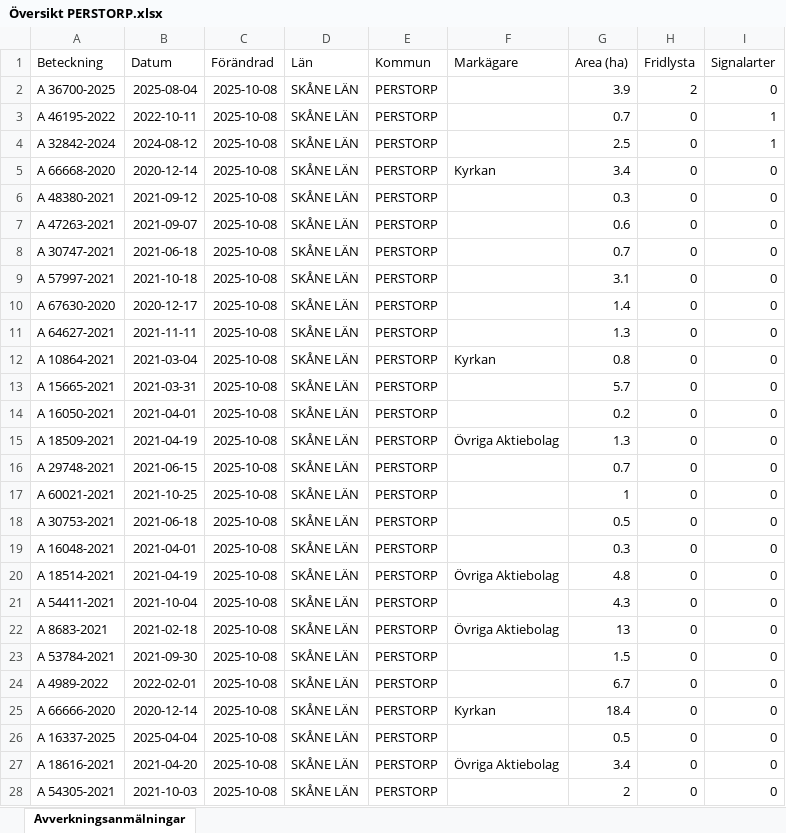
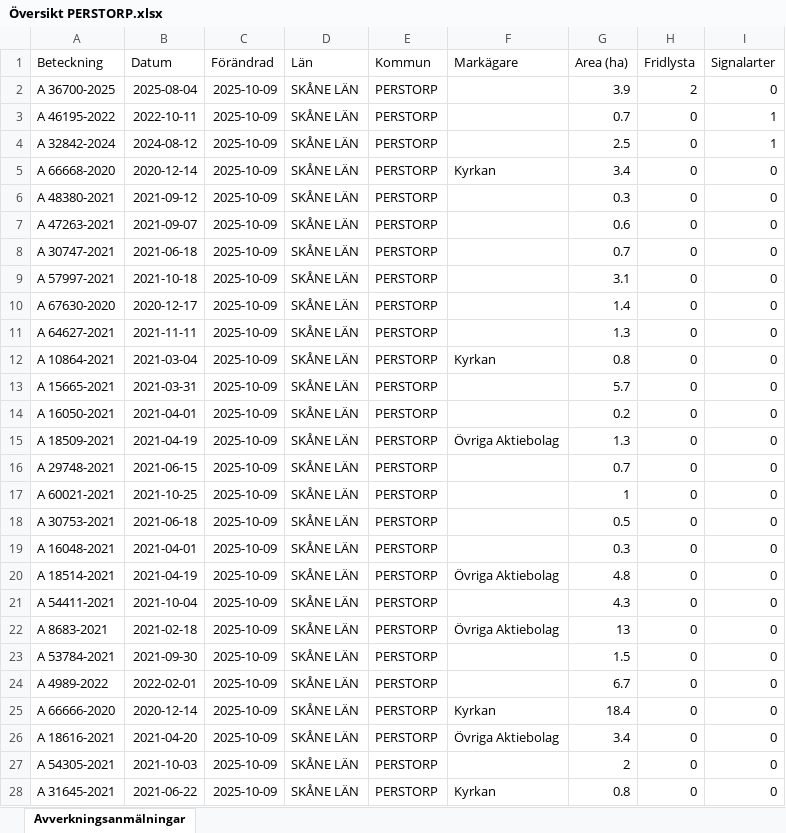
Before and after one commit to klasma/Logging_1275, an Excel workbook: Översikt PERSTORP.xlsx, sheet Avverkningsanmälningar, drawn as a sheet; only a part is shown; values as stored, in another font and other column widths than the file's, no borders; the diff covers the shown part only; the diff names each change by its address in the sheet, - before the commit and + after, or states it on an @@ line.

```diff
--- a/Översikt PERSTORP.xlsx (sheet Avverkningsanmälningar)
+++ b/Översikt PERSTORP.xlsx (sheet Avverkningsanmälningar)
-C2:C28 (Förändrad): 2025-10-08
+C2:C28 (Förändrad): 2025-10-09
-A26 (Beteckning): A 16337-2025
+A26 (Beteckning): A 18616-2021
-B26 (Datum): 2025-04-04
+B26 (Datum): 2021-04-20
-F26 (Markägare): (empty)
+F26 (Markägare): Övriga Aktiebolag
-G26 (Area (ha)): 0.5
+G26 (Area (ha)): 3.4
-A27 (Beteckning): A 18616-2021
+A27 (Beteckning): A 54305-2021
-B27 (Datum): 2021-04-20
+B27 (Datum): 2021-10-03
-F27 (Markägare): Övriga Aktiebolag
+F27 (Markägare): (empty)
-G27 (Area (ha)): 3.4
+G27 (Area (ha)): 2
-A28 (Beteckning): A 54305-2021
+A28 (Beteckning): A 31645-2021
-B28 (Datum): 2021-10-03
+B28 (Datum): 2021-06-22
-F28 (Markägare): (empty)
+F28 (Markägare): Kyrkan
-G28 (Area (ha)): 2
+G28 (Area (ha)): 0.8
```
Also changed, not shown: 425 edited cells elsewhere in this sheet, artfynd/A 32842-2024 artfynd.xlsx, artfynd/A 36700-2025 artfynd.xlsx, 14 other files.
